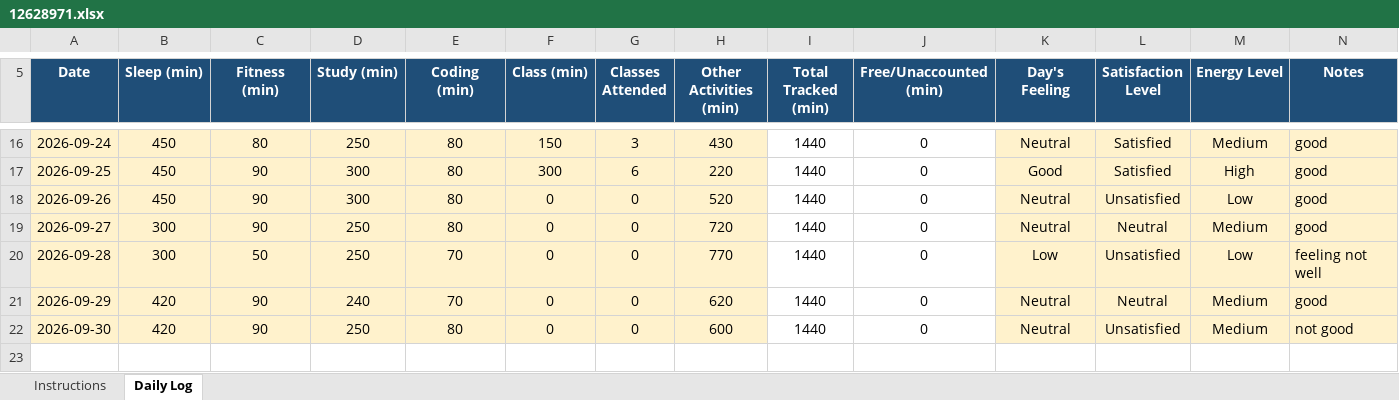
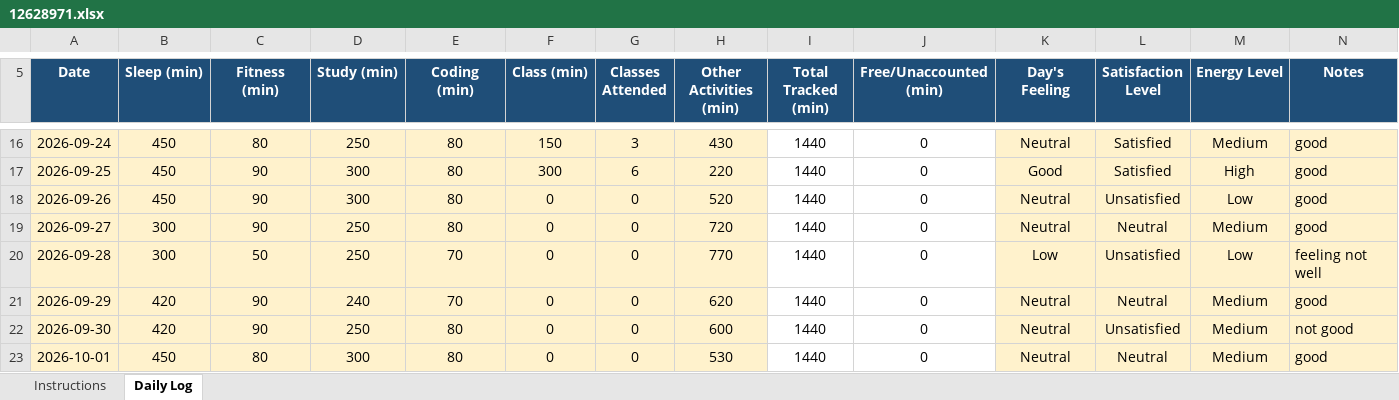
Before and after one commit to kirankmishra/CAP776, an Excel workbook: 12628971.xlsx, sheet Daily Log, drawn as a sheet; only a part is shown, gaps mark what is left out; values as stored, in another font and other column widths than the file's, no borders; conditional formats not drawn; the diff names each change by its address in the sheet, - before the commit and + after, or states it on an @@ line.

Commit message:
01-oct-2026

```diff
--- a/12628971.xlsx (sheet Daily Log)
+++ b/12628971.xlsx (sheet Daily Log)
+row 23: 2026-10-01 | 450 | 80 | 300 | 80 | 0 | 0 | 530 | 1440 | 0 | Neutral | Neutral | Medium | good
```
